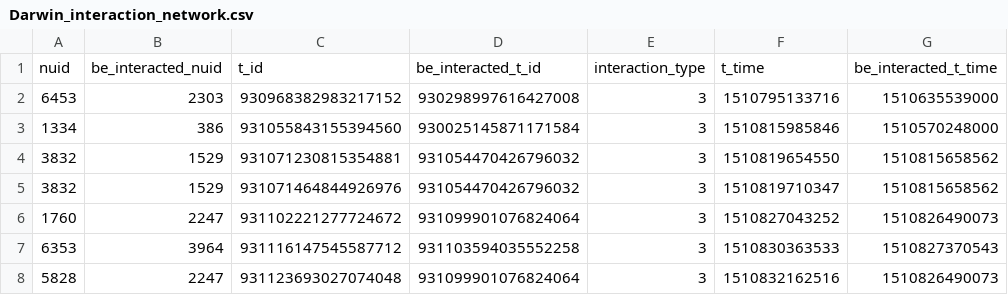
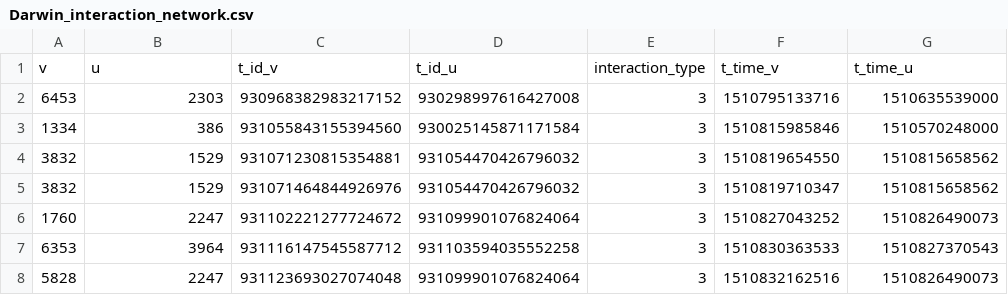
Before and after one commit to zizhuyz/time_depth_sensitive_influence_modelling_in_Twitter, a CSV file: Data/Darwin/Darwin_interaction_network.csv, drawn as a sheet; only a part is shown.

Commit message:
melcup data and description added

```diff
--- a/Data/Darwin/Darwin_interaction_network.csv
+++ b/Data/Darwin/Darwin_interaction_network.csv
@@ -1,2 +1,2 @@
-nuid,be_interacted_nuid,t_id,be_interacted_t_id,interaction_type,t_time,be_interacted_t_time
+v,u,t_id_v,t_id_u,interaction_type,t_time_v,t_time_u
 6453,2303,930968382983217152,930298997616427008,3,1510795133716,1510635539000
```
Also changed, not shown: Data/Darwin/Darwin_following_network.csv, 11 other files.
